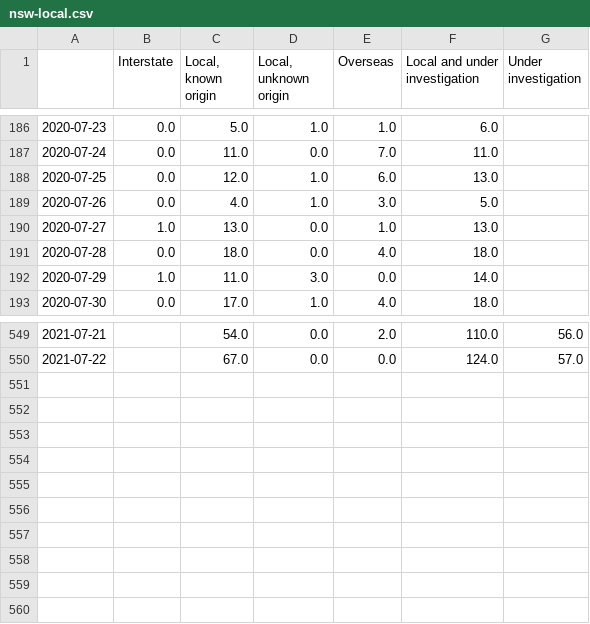
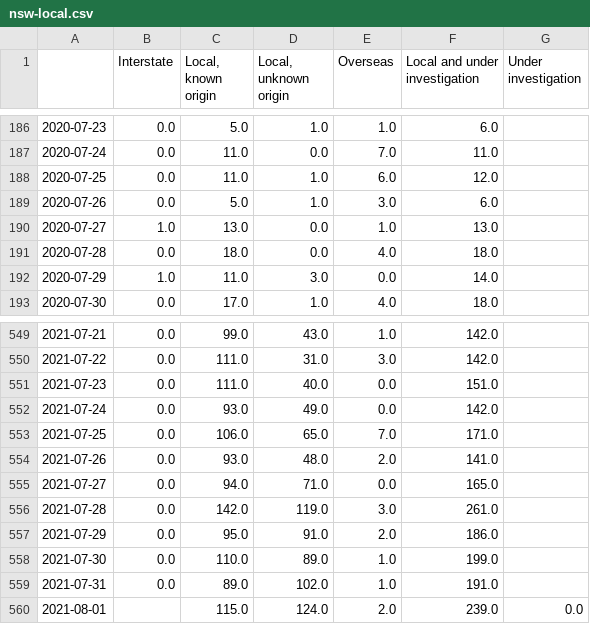
Before and after one commit to guardian/nsw-charts-and-map-scripts, a CSV file: nsw-local.csv, drawn as a sheet; only a part is shown, gaps mark what is left out; the diff covers the shown part only.

```diff
--- a/nsw-local.csv
+++ b/nsw-local.csv
@@ -187,4 +187,4 @@
 2020-07-24,0.0,11.0,0.0,7.0,11.0,
-2020-07-25,0.0,12.0,1.0,6.0,13.0,
-2020-07-26,0.0,4.0,1.0,3.0,5.0,
+2020-07-25,0.0,11.0,1.0,6.0,12.0,
+2020-07-26,0.0,5.0,1.0,3.0,6.0,
 2020-07-27,1.0,13.0,0.0,1.0,13.0,
@@ -549,2 +549,12 @@
-2021-07-21,,54.0,0.0,2.0,110.0,56.0
-2021-07-22,,67.0,0.0,0.0,124.0,57.0
+2021-07-21,0.0,99.0,43.0,1.0,142.0,
+2021-07-22,0.0,111.0,31.0,3.0,142.0,
+2021-07-23,0.0,111.0,40.0,0.0,151.0,
+2021-07-24,0.0,93.0,49.0,0.0,142.0,
+2021-07-25,0.0,106.0,65.0,7.0,171.0,
+2021-07-26,0.0,93.0,48.0,2.0,141.0,
+2021-07-27,0.0,94.0,71.0,0.0,165.0,
+2021-07-28,0.0,142.0,119.0,3.0,261.0,
+2021-07-29,0.0,95.0,91.0,2.0,186.0,
+2021-07-30,0.0,110.0,89.0,1.0,199.0,
+2021-07-31,0.0,89.0,102.0,1.0,191.0,
+2021-08-01,,115.0,124.0,2.0,239.0,0.0
```
Also changed, not shown: 32 edited cells elsewhere in this file, lga-cases.csv, 3 other files.
